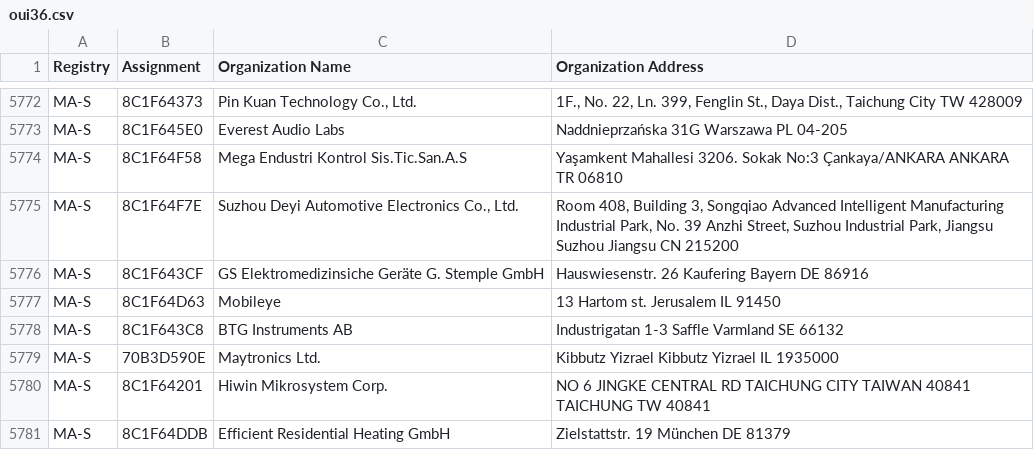
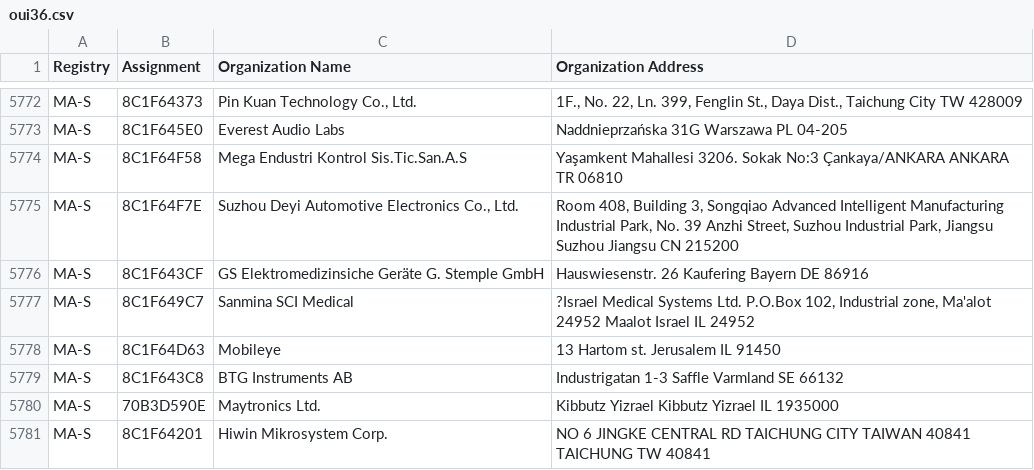
Before and after one commit to runZeroInc/mac-tracker, a CSV file: data/ieee/oui36.csv, drawn as a sheet; only a part is shown, gaps mark what is left out; the shorter side is filled out with more unchanged rows; the diff names each change by its address in the sheet, - before the commit and + after, or states it on an @@ line.

Commit message:
Auto: Update files from IEEE

```diff
--- a/data/ieee/oui36.csv
+++ b/data/ieee/oui36.csv
+row 5777: MA-S | 8C1F649C7 | Sanmina SCI Medical | ?Israel Medical Systems Ltd. P.O.Box 102, Industrial zone, Ma'alot 24952 Maalot Israel IL 24952
```
Also changed, not shown: data/ieee/mam.csv, 4 other files.
